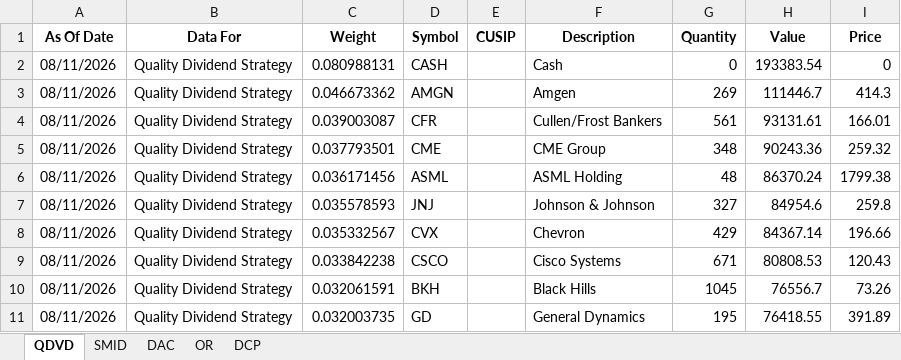
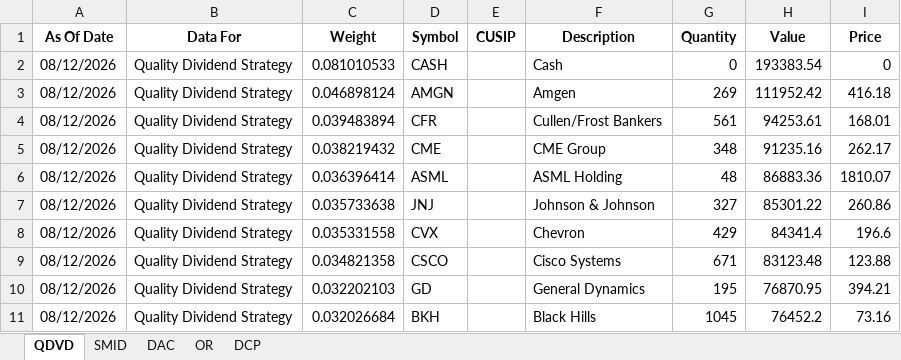
Before and after one commit to ryansadair/mcp-dashboard, an Excel workbook: data/Tamarac_Holdings.xlsx, sheet QDVD, drawn as a sheet; only a part is shown; values as stored, in another font and other column widths than the file's, no borders; removed rows and columns are numbered as before the commit, all else as after; the diff covers the shown part only; the diff names each change by its address in the sheet, - before the commit and + after, or states it on an @@ line.

```diff
--- a/data/Tamarac_Holdings.xlsx (sheet QDVD)
+++ b/data/Tamarac_Holdings.xlsx (sheet QDVD)
-A2:A9 (As Of Date): 08/11/2026
+A2:A9 (As Of Date): 08/12/2026
-C2 (Weight): 0.080988131
+C2 (Weight): 0.081010533
-C3 (Weight): 0.046673362
+C3 (Weight): 0.046898124
-H3 (Value): 111446.7
+H3 (Value): 111952.42
-I3 (Price): 414.3
+I3 (Price): 416.18
-C4 (Weight): 0.039003087
+C4 (Weight): 0.039483894
-H4 (Value): 93131.61
+H4 (Value): 94253.61
-I4 (Price): 166.01
+I4 (Price): 168.01
-C5 (Weight): 0.037793501
+C5 (Weight): 0.038219432
-H5 (Value): 90243.36
+H5 (Value): 91235.16
-I5 (Price): 259.32
+I5 (Price): 262.17
-C6 (Weight): 0.036171456
+C6 (Weight): 0.036396414
-H6 (Value): 86370.24
+H6 (Value): 86883.36
-I6 (Price): 1799.38
+I6 (Price): 1810.07
-C7 (Weight): 0.035578593
+C7 (Weight): 0.035733638
-H7 (Value): 84954.6
+H7 (Value): 85301.22
-I7 (Price): 259.8
+I7 (Price): 260.86
-C8 (Weight): 0.035332567
+C8 (Weight): 0.035331558
-H8 (Value): 84367.14
+H8 (Value): 84341.4
-I8 (Price): 196.66
+I8 (Price): 196.6
-C9 (Weight): 0.033842238
+C9 (Weight): 0.034821358
-H9 (Value): 80808.53
+H9 (Value): 83123.48
-I9 (Price): 120.43
+I9 (Price): 123.88
-row 10: 08/11/2026 | Quality Dividend Strategy | 0.032061591 | BKH |  | Black Hills | 1045 | 76556.7 | 73.26
-A10 (As Of Date): 08/11/2026
+A10 (As Of Date): 08/12/2026
-C10 (Weight): 0.032003735
+C10 (Weight): 0.032202103
-H10 (Value): 76418.55
+H10 (Value): 76870.95
-I10 (Price): 391.89
+I10 (Price): 394.21
+row 11: 08/12/2026 | Quality Dividend Strategy | 0.032026684 | BKH |  | Black Hills | 1045 | 76452.2 | 73.16
```
Also changed, not shown: 6 added rows, 6 removed rows and 88 edited cells elsewhere in this sheet, sheet DAC, sheet OR, sheet DCP, sheet SMID.
